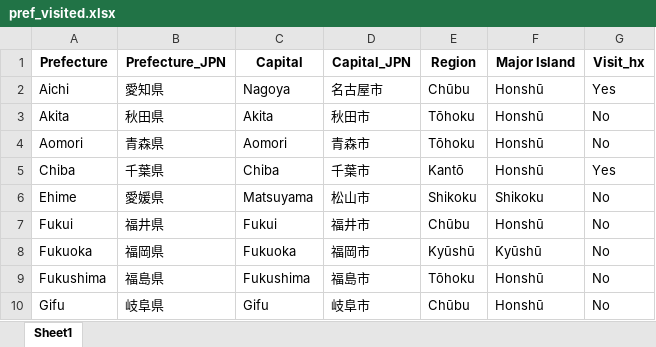
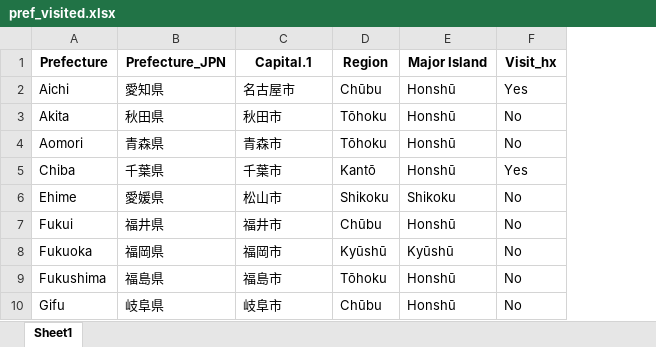
Before and after one commit to elfbread/nihonken, an Excel workbook: pref_visited.xlsx, sheet Sheet1, drawn as a sheet; only a part is shown; values as stored, in another font and other column widths than the file's, no borders; removed rows and columns are numbered as before the commit, all else as after; the diff covers the shown part only; the diff names each change by its address in the sheet, - before the commit and + after, or states it on an @@ line.

Commit message:
major corrections
Revised to match updated Wikipedia reference; added additional prefectures visited in 2023; new drop by column number due to long variable name.

```diff
--- a/pref_visited.xlsx (sheet Sheet1)
+++ b/pref_visited.xlsx (sheet Sheet1)
-column C (Capital), rows 2-10: Nagoya | Akita | Aomori | Chiba | Matsuyama | Fukui | Fukuoka | Fukushima | Gifu
-C1: Capital_JPN
+C1: Capital.1
```
Also changed, not shown: 15 edited cells elsewhere in this sheet, 1 other file.
